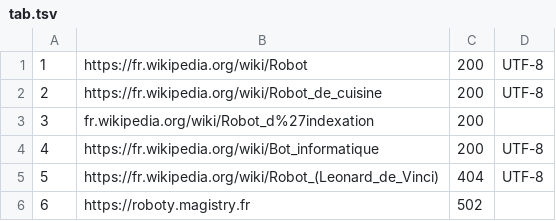
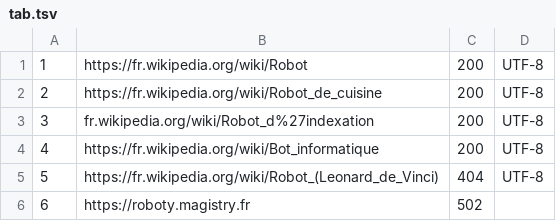
Before and after one commit to Guizmoue/Projet, a TSV file: Miniprojet/Textes/tab.tsv, drawn as a sheet.

```diff
--- a/Miniprojet/Textes/tab.tsv
+++ b/Miniprojet/Textes/tab.tsv
@@ -2,3 +2,3 @@
 2	https://fr.wikipedia.org/wiki/Robot_de_cuisine	200	UTF-8
-3	fr.wikipedia.org/wiki/Robot_d%27indexation	200	
+3	fr.wikipedia.org/wiki/Robot_d%27indexation	200	UTF-8
 4	https://fr.wikipedia.org/wiki/Bot_informatique	200	UTF-8
```
Also changed, not shown: 8 other files.
